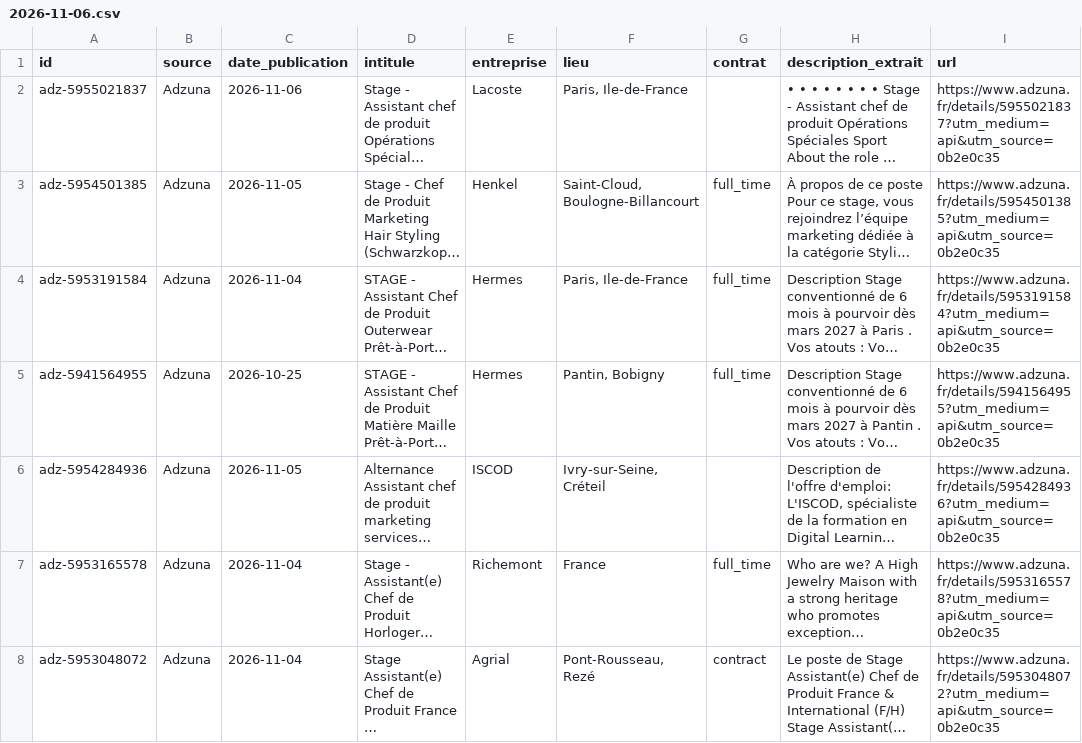
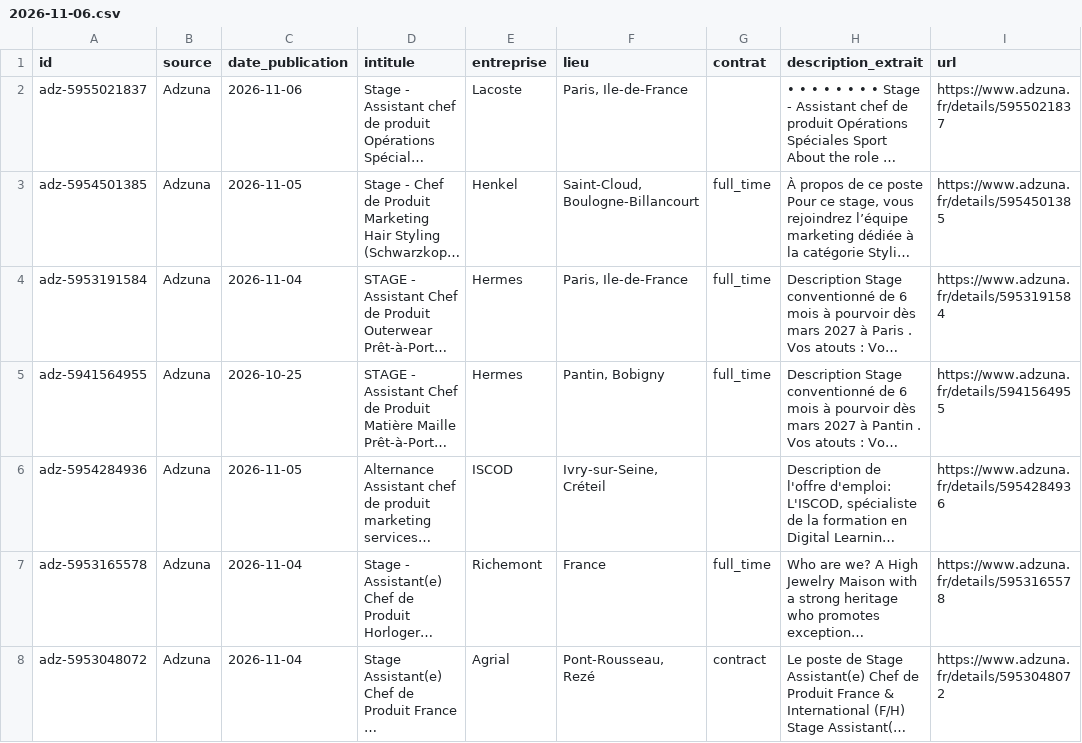
Before and after one commit to baptistevelosoferreira-coder/avenir, a CSV file: data/veille-stage-alternance/2026-11-06.csv, drawn as a sheet; only a part is shown; long unchanged cells end in …; the diff covers the shown part only; the diff names each change by its address in the sheet, - before the commit and + after, or states it on an @@ line.

```diff
--- a/data/veille-stage-alternance/2026-11-06.csv
+++ b/data/veille-stage-alternance/2026-11-06.csv
-I2 (url): https://www.adzuna.fr/details/5955021837?utm_medium=api&utm_source=0b2e0c35
+I2 (url): https://www.adzuna.fr/details/5955021837
-I3 (url): https://www.adzuna.fr/details/5954501385?utm_medium=api&utm_source=0b2e0c35
+I3 (url): https://www.adzuna.fr/details/5954501385
-I4 (url): https://www.adzuna.fr/details/5953191584?utm_medium=api&utm_source=0b2e0c35
+I4 (url): https://www.adzuna.fr/details/5953191584
-I5 (url): https://www.adzuna.fr/details/5941564955?utm_medium=api&utm_source=0b2e0c35
+I5 (url): https://www.adzuna.fr/details/5941564955
-I6 (url): https://www.adzuna.fr/details/5954284936?utm_medium=api&utm_source=0b2e0c35
+I6 (url): https://www.adzuna.fr/details/5954284936
-I7 (url): https://www.adzuna.fr/details/5953165578?utm_medium=api&utm_source=0b2e0c35
+I7 (url): https://www.adzuna.fr/details/5953165578
-I8 (url): https://www.adzuna.fr/details/5953048072?utm_medium=api&utm_source=0b2e0c35
+I8 (url): https://www.adzuna.fr/details/5953048072
```
Also changed, not shown: 22 edited cells elsewhere in this file, data/veille-stage-alternance/2026-11-05.csv, data/veille-stage-alternance/2026-11-07.csv, 27 other files.
